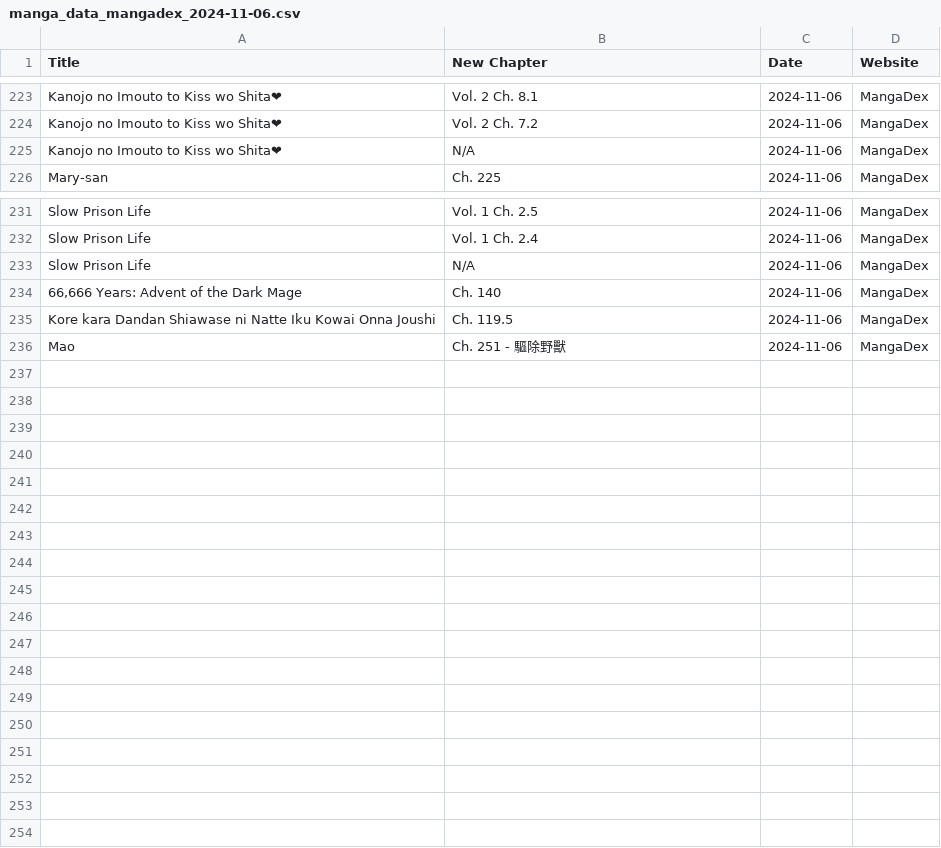
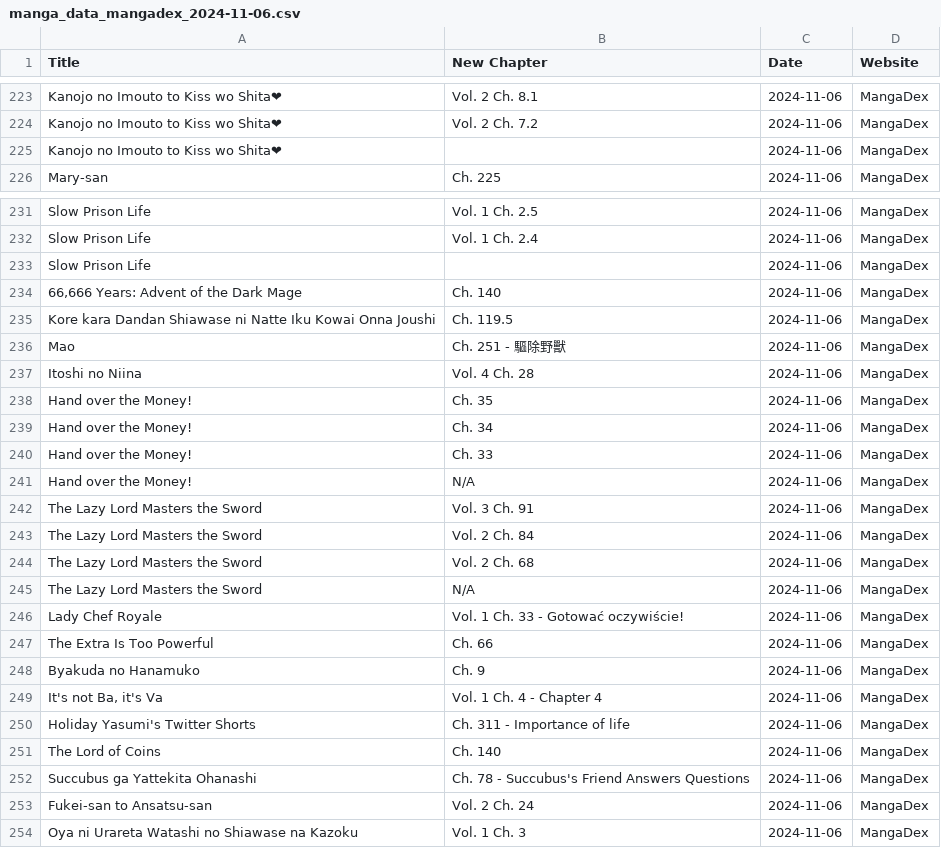
Before and after one commit to Ellimaaac/MangaNotifier, a CSV file: dB/manga_data_mangadex_2024-11-06.csv, drawn as a sheet; only a part is shown, gaps mark what is left out; the diff names each change by its address in the sheet, - before the commit and + after, or states it on an @@ line.

Commit message:
Add manga_data_mangadex_2024-11-06.csv

```diff
--- a/dB/manga_data_mangadex_2024-11-06.csv
+++ b/dB/manga_data_mangadex_2024-11-06.csv
-B225 (New Chapter): N/A
+B225 (New Chapter): (empty)
-B233 (New Chapter): N/A
+B233 (New Chapter): (empty)
+row 237: Itoshi no Niina | Vol. 4 Ch. 28 | 2024-11-06 | MangaDex
+row 238: Hand over the Money! | Ch. 35 | 2024-11-06 | MangaDex
+row 239: Hand over the Money! | Ch. 34 | 2024-11-06 | MangaDex
+row 240: Hand over the Money! | Ch. 33 | 2024-11-06 | MangaDex
+row 241: Hand over the Money! | N/A | 2024-11-06 | MangaDex
+row 242: The Lazy Lord Masters the Sword | Vol. 3 Ch. 91 | 2024-11-06 | MangaDex
+row 243: The Lazy Lord Masters the Sword | Vol. 2 Ch. 84 | 2024-11-06 | MangaDex
+row 244: The Lazy Lord Masters the Sword | Vol. 2 Ch. 68 | 2024-11-06 | MangaDex
+row 245: The Lazy Lord Masters the Sword | N/A | 2024-11-06 | MangaDex
+row 246: Lady Chef Royale | Vol. 1 Ch. 33 - Gotować oczywiście! | 2024-11-06 | MangaDex
+row 247: The Extra Is Too Powerful | Ch. 66 | 2024-11-06 | MangaDex
+row 248: Byakuda no Hanamuko | Ch. 9 | 2024-11-06 | MangaDex
+row 249: It's not Ba, it's Va | Vol. 1 Ch. 4 - Chapter 4 | 2024-11-06 | MangaDex
+row 250: Holiday Yasumi's Twitter Shorts | Ch. 311 - Importance of life | 2024-11-06 | MangaDex
+row 251: The Lord of Coins | Ch. 140 | 2024-11-06 | MangaDex
+row 252: Succubus ga Yattekita Ohanashi | Ch. 78 - Succubus's Friend Answers Questions | 2024-11-06 | MangaDex
+row 253: Fukei-san to Ansatsu-san | Vol. 2 Ch. 24 | 2024-11-06 | MangaDex
+row 254: Oya ni Urareta Watashi no Shiawase na Kazoku | Vol. 1 Ch. 3 | 2024-11-06 | MangaDex
```
